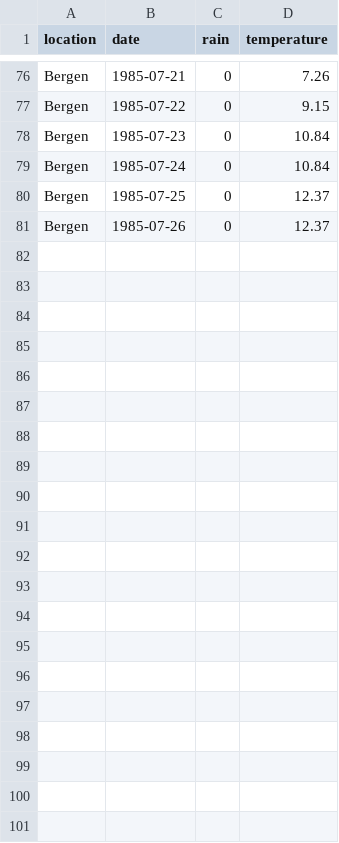
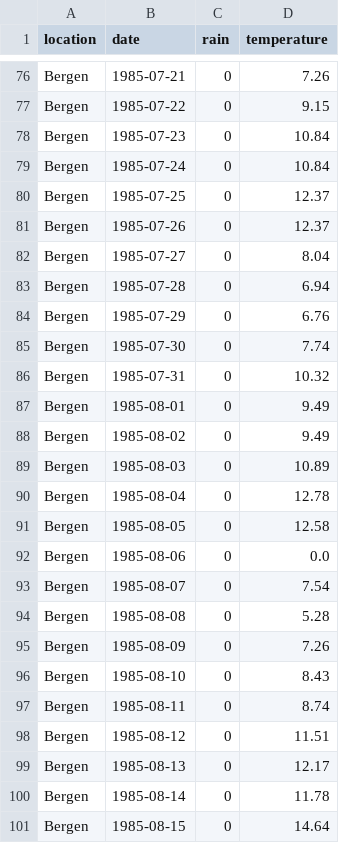
Before and after one commit to thomasRimmereide/Weather-station, a CSV file: MA/Bergen_WS.csv, drawn as a sheet; only a part is shown, gaps mark what is left out.

```diff
--- a/MA/Bergen_WS.csv
+++ b/MA/Bergen_WS.csv
@@ -81 +81,21 @@ Bergen,1985-07-25,0,12.37
 Bergen,1985-07-26,0,12.37
+Bergen,1985-07-27,0,8.04
+Bergen,1985-07-28,0,6.94
+Bergen,1985-07-29,0,6.76
+Bergen,1985-07-30,0,7.74
+Bergen,1985-07-31,0,10.32
+Bergen,1985-08-01,0,9.49
+Bergen,1985-08-02,0,9.49
+Bergen,1985-08-03,0,10.89
+Bergen,1985-08-04,0,12.78
+Bergen,1985-08-05,0,12.58
+Bergen,1985-08-06,0,0.0
+Bergen,1985-08-07,0,7.54
+Bergen,1985-08-08,0,5.28
+Bergen,1985-08-09,0,7.26
+Bergen,1985-08-10,0,8.43
+Bergen,1985-08-11,0,8.74
+Bergen,1985-08-12,0,11.51
+Bergen,1985-08-13,0,12.17
+Bergen,1985-08-14,0,11.78
+Bergen,1985-08-15,0,14.64
```
Also changed, not shown: 8 other files.
